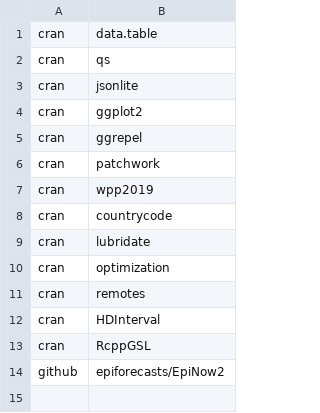
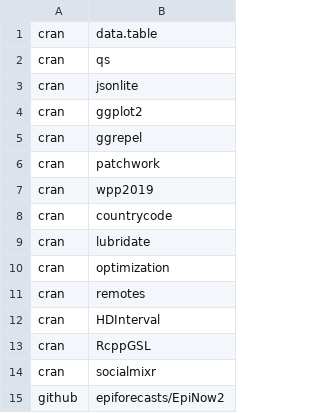
Before and after one commit to cmmid/SA2UK, a CSV file: ins/rpack.csv, drawn as a sheet.

Commit message:
another missed dependency

```diff
--- a/ins/rpack.csv
+++ b/ins/rpack.csv
@@ -13,2 +13,3 @@ cran, HDInterval
 cran, RcppGSL
+cran, socialmixr
 github, epiforecasts/EpiNow2
```
